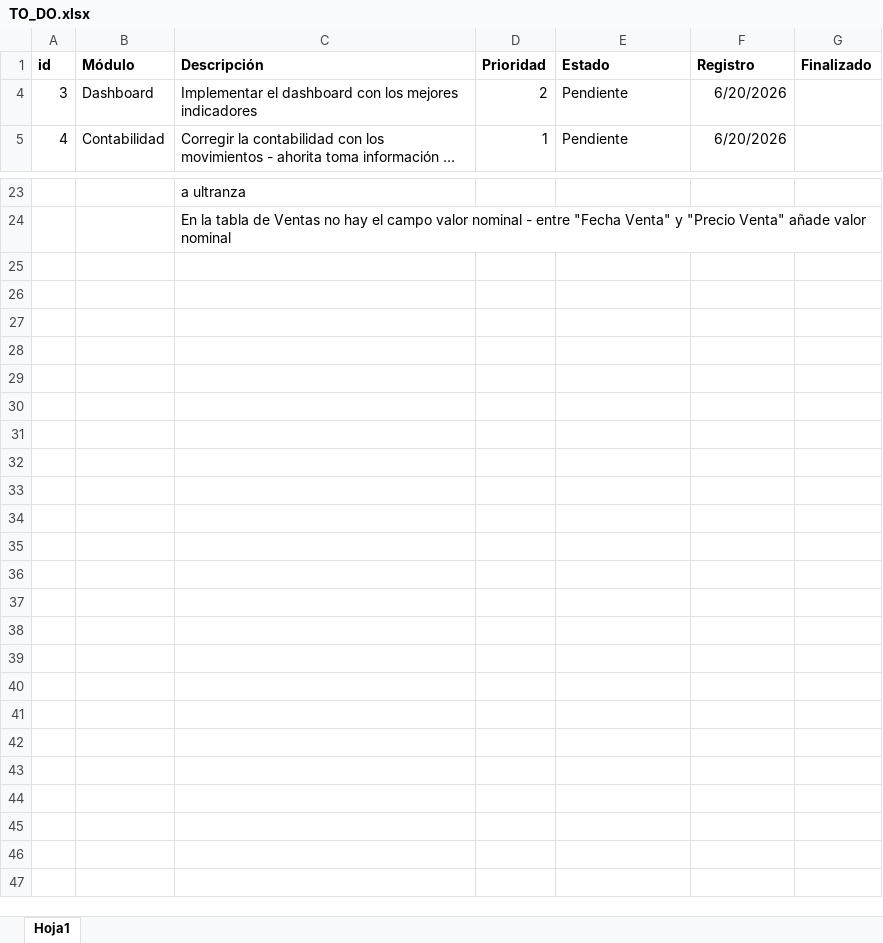
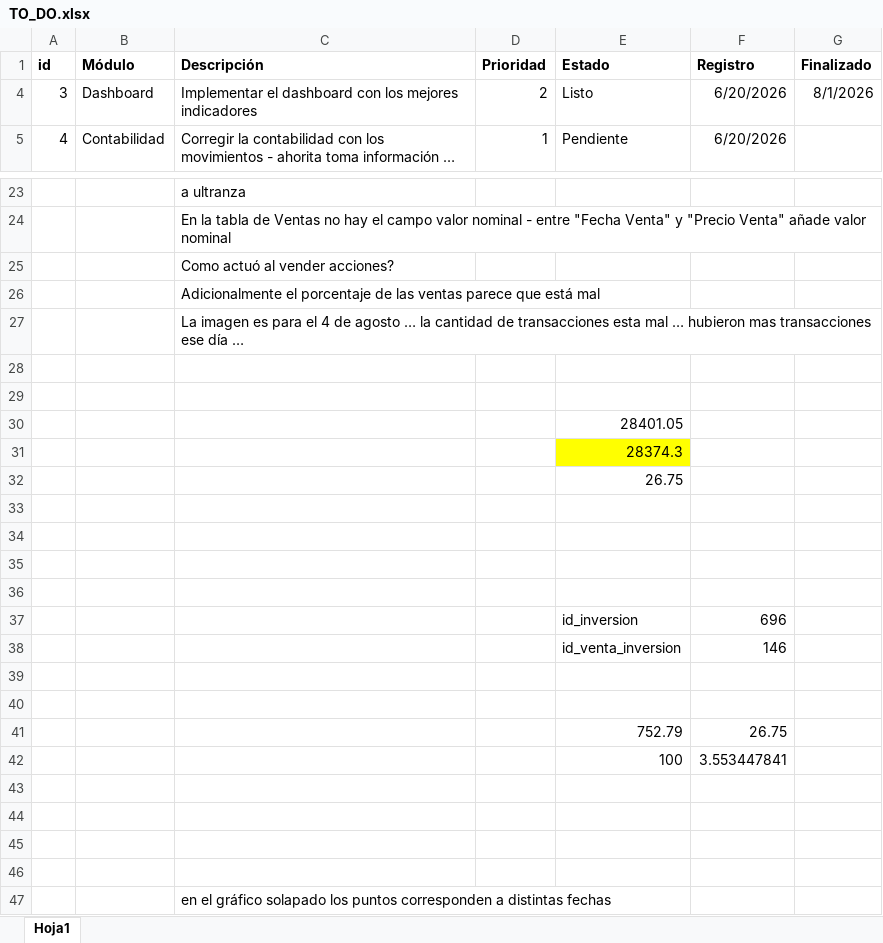
Before and after one commit to jhonorellana/SGII, an Excel workbook: documentacion/TO_DO.xlsx, sheet Hoja1, drawn as a sheet; only a part is shown, gaps mark what is left out; long unchanged cells end in …; values as stored, in another font and other column widths than the file's, no borders; charts and pictures not drawn; the diff names each change by its address in the sheet, - before the commit and + after, or states it on an @@ line.

```diff
--- a/documentacion/TO_DO.xlsx (sheet Hoja1)
+++ b/documentacion/TO_DO.xlsx (sheet Hoja1)
-E4 (Estado): Pendiente
+E4 (Estado): Listo
-G4 (Finalizado): (empty)
+G4 (Finalizado): 8/1/2026
+row 25:  |  | Como actuó al vender acciones?
+row 26:  |  | Adicionalmente el porcentaje de las ventas parece que está mal
+row 27:  |  | La imagen es para el 4 de agosto … la cantidad de transacciones esta mal … hubieron mas transacciones ese día …
+row 28: (empty)
+row 29: (empty)
+row 30:  |  |  |  | 28401.05
+row 31:  |  |  |  | 28374.3
+row 32:  |  |  |  | 26.75
+row 33: (empty)
+row 34: (empty)
+row 35: (empty)
+row 36: (empty)
+row 37:  |  |  |  | id_inversion | 696
+row 38:  |  |  |  | id_venta_inversion | 146
+row 39: (empty)
+row 40: (empty)
+row 41:  |  |  |  | 752.79 | 26.75
+row 42:  |  |  |  | 100 | 3.553447841
+row 43: (empty)
+row 44: (empty)
+row 45: (empty)
+row 46: (empty)
+row 47:  |  | en el gráfico solapado los puntos corresponden a distintas fechas
```
Also changed, not shown: charts or pictures, 5 other files.
